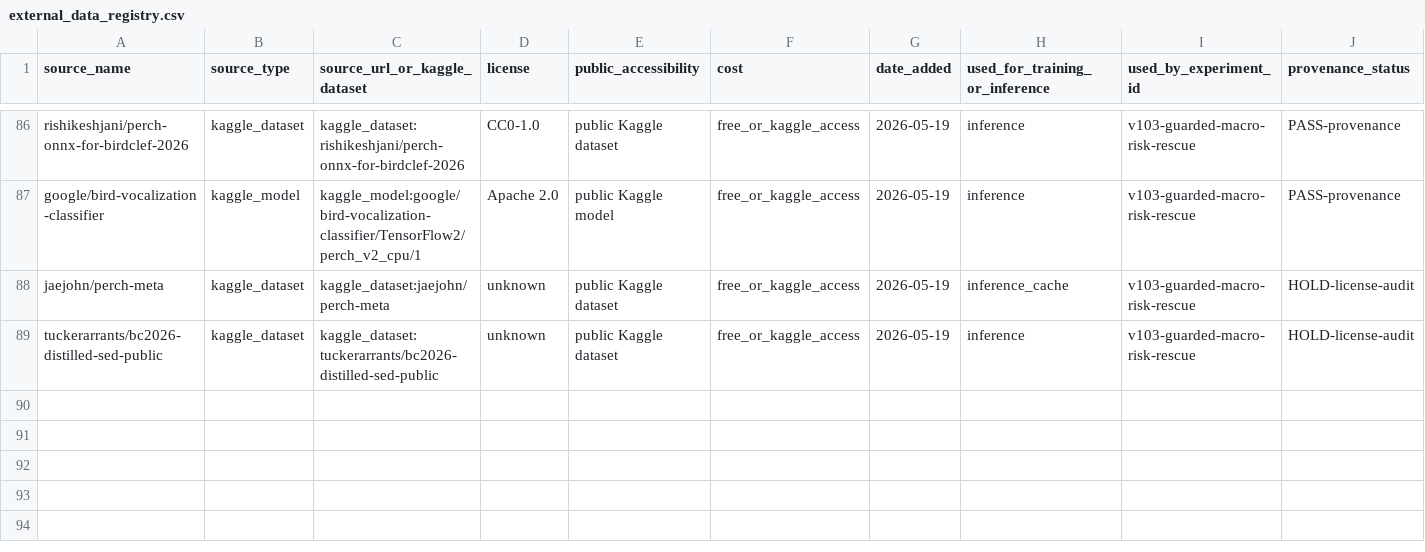
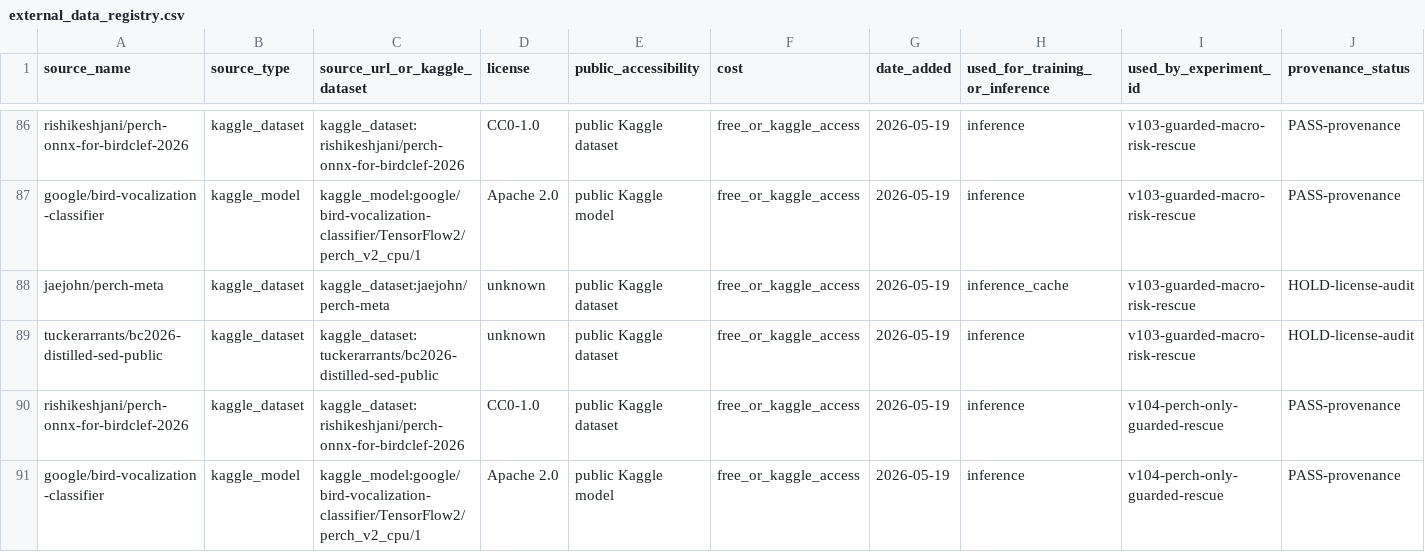
Before and after one commit to adjcjh777/vlarepo, a CSV file: working-dir/kaggle-auto/experiments/external_data_registry.csv, drawn as a sheet; only a part is shown, gaps mark what is left out; rows hold the shown columns only; the diff names each change by its address in the sheet, - before the commit and + after, or states it on an @@ line.

Commit message:
birdclef add v104 license reduced audit

```diff
--- a/working-dir/kaggle-auto/experiments/external_data_registry.csv
+++ b/working-dir/kaggle-auto/experiments/external_data_registry.csv
+row 90: rishikeshjani/perch-onnx-for-birdclef-2026 | kaggle_dataset | kaggle_dataset:rishikeshjani/perch-onnx-for-birdclef-2026 | CC0-1.0 | public Kaggle dataset | free_or_kaggle_access | 2026-05-19 | inference | v104-perch-only-guarded-rescue | PASS-provenance
+row 91: google/bird-vocalization-classifier | kaggle_model | kaggle_model:google/bird-vocalization-classifier/TensorFlow2/perch_v2_cpu/1 | Apache 2.0 | public Kaggle model | free_or_kaggle_access | 2026-05-19 | inference | v104-perch-only-guarded-rescue | PASS-provenance
```
Also changed, not shown: 11 other files.
